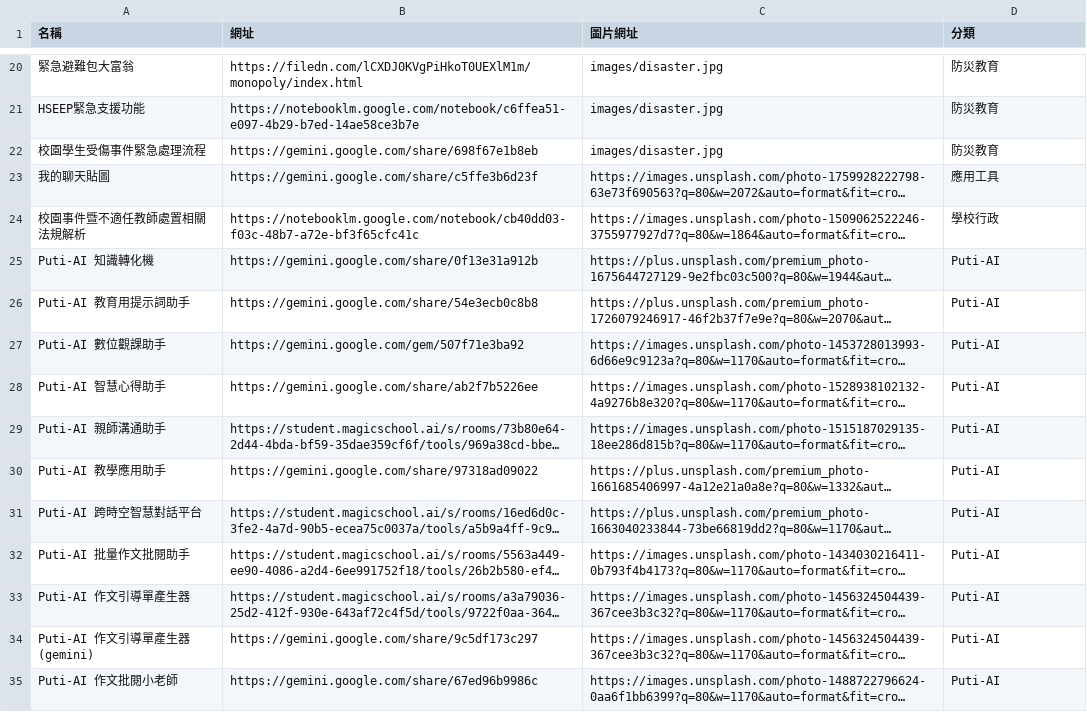
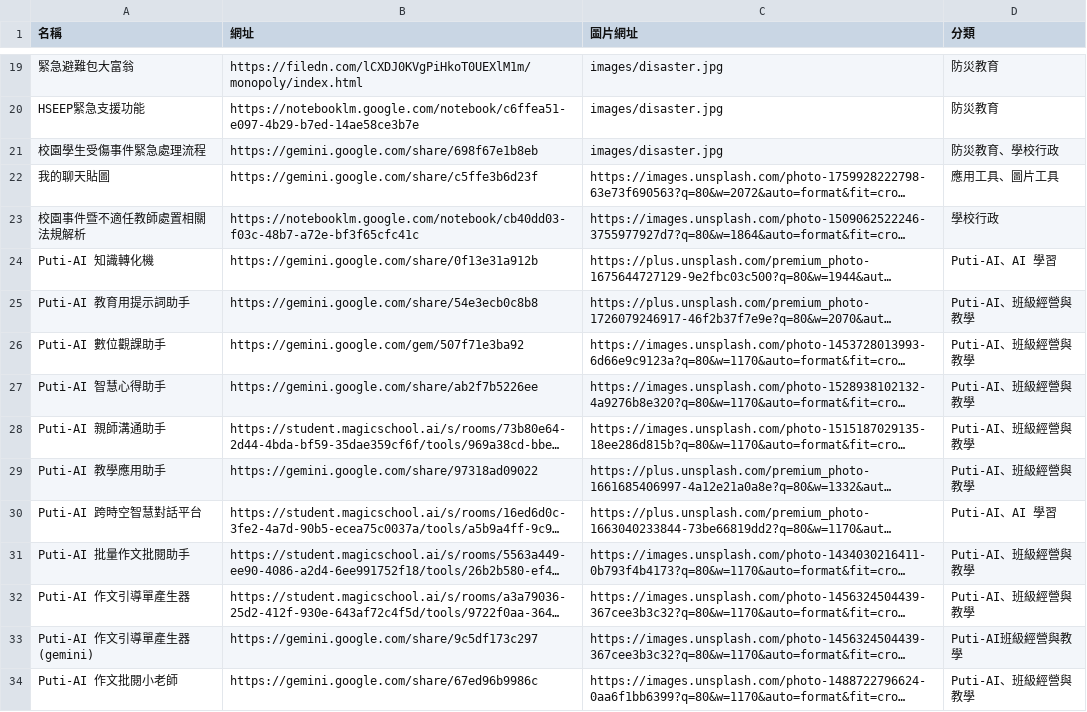
Before and after one commit to charce1103/web, a CSV file: data.csv, drawn as a sheet; only a part is shown, gaps mark what is left out; long unchanged cells end in …; addresses are those after the commit; the diff covers the shown part only; the diff names each change by its address in the sheet, - before the commit and + after, or states it on an @@ line.

Commit message:
Update data.csv

```diff
--- a/data.csv
+++ b/data.csv
-D21 (分類): 防災教育
+D21 (分類): 防災教育、學校行政
-D22 (分類): 應用工具
+D22 (分類): 應用工具、圖片工具
-D24 (分類): Puti-AI
+D24 (分類): Puti-AI、AI 學習
-D25:D29 (分類): Puti-AI
+D25:D29 (分類): Puti-AI、班級經營與教學
-D30 (分類): Puti-AI
+D30 (分類): Puti-AI、AI 學習
-D31:D32 (分類): Puti-AI
+D31:D32 (分類): Puti-AI、班級經營與教學
-D33 (分類): Puti-AI
+D33 (分類): Puti-AI班級經營與教學
-D34 (分類): Puti-AI
+D34 (分類): Puti-AI、班級經營與教學
```
Also changed, not shown: 10 added rows, 1 removed row and 15 edited cells elsewhere in this file.
